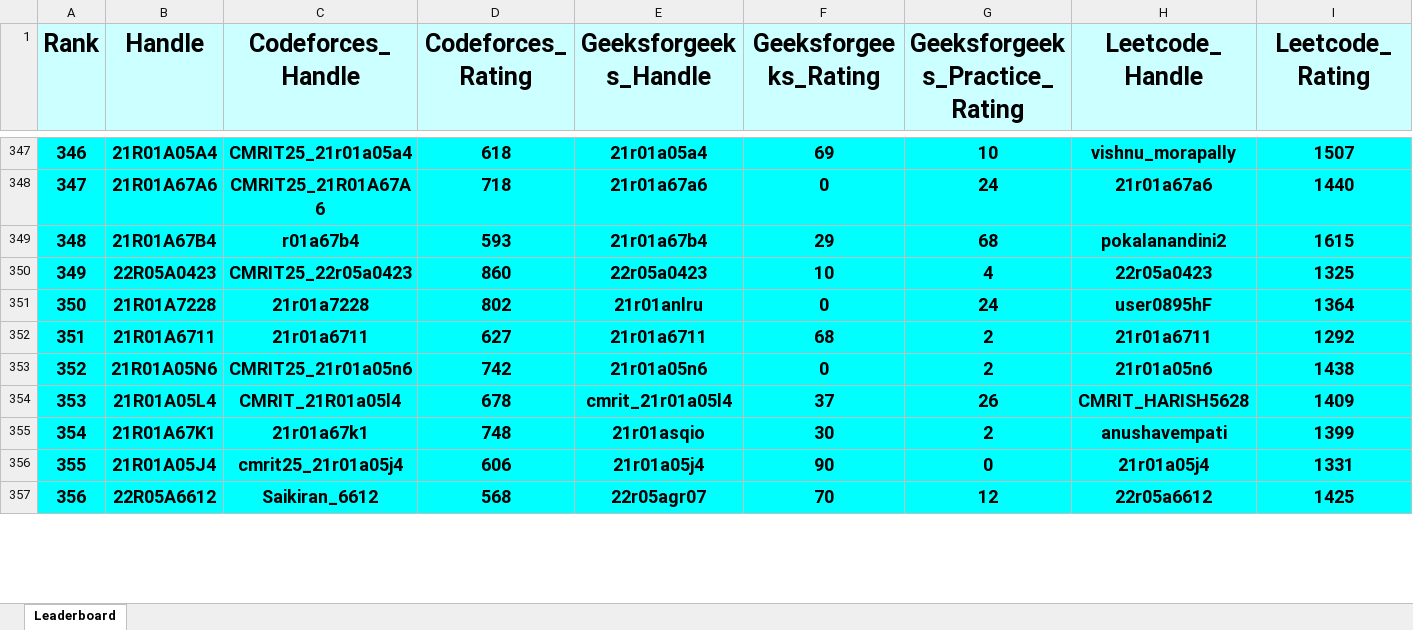
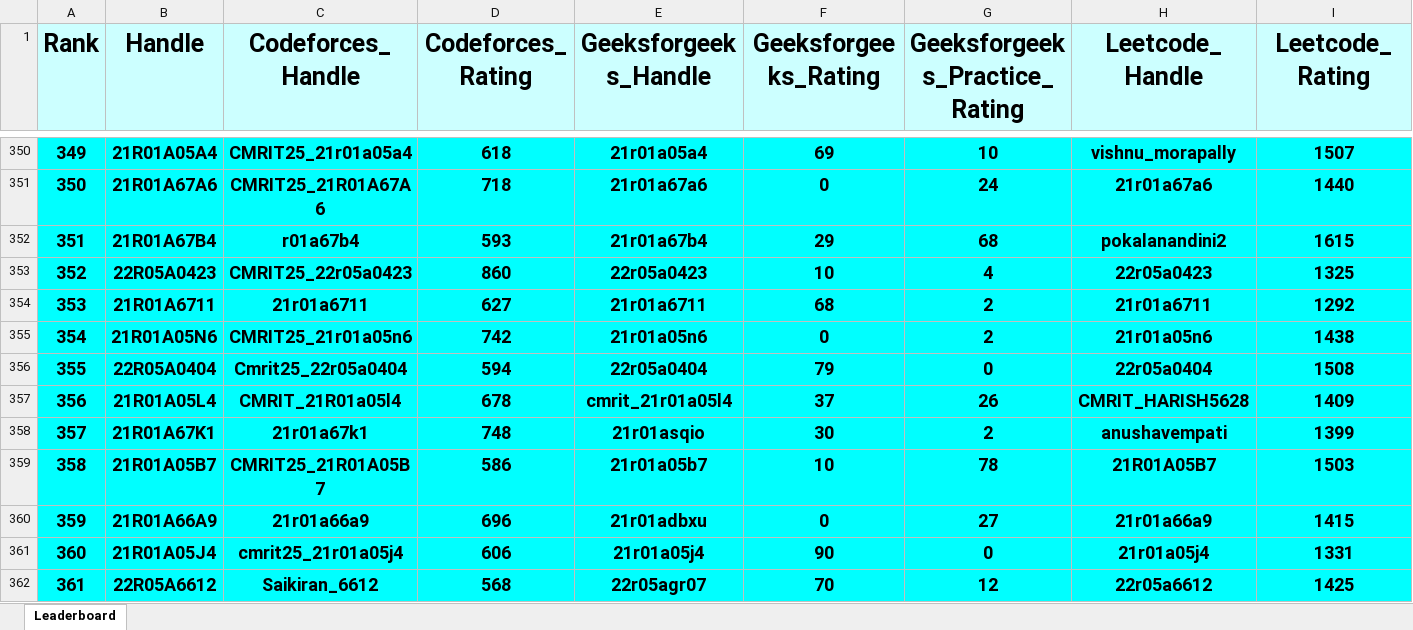
Before and after one commit to gabyah92/CMRIT2025Leaderboard, an Excel workbook: Leaderboards/CurrentCMRITLeaderboard2025.xlsx, sheet Leaderboard, drawn as a sheet; only a part is shown, gaps mark what is left out; values as stored, in another font and other column widths than the file's, no borders; removed rows and columns are numbered as before the commit, all else as after; rows hold the shown columns only; the diff covers the shown part only; the diff names each change by its address in the sheet, - before the commit and + after, or states it on an @@ line.

```diff
--- a/Leaderboards/CurrentCMRITLeaderboard2025.xlsx (sheet Leaderboard)
+++ b/Leaderboards/CurrentCMRITLeaderboard2025.xlsx (sheet Leaderboard)
@@ column A (Rank) renumbered between rows 41 and 1132 @@
-row 351: 350 | 21R01A7228 | 21r01a7228 | 802 | 21r01anlru | 0 | 24 | user0895hF | 1364
+row 356: 355 | 22R05A0404 | Cmrit25_22r05a0404 | 594 | 22r05a0404 | 79 | 0 | 22r05a0404 | 1508
+row 359: 358 | 21R01A05B7 | CMRIT25_21R01A05B7 | 586 | 21r01a05b7 | 10 | 78 | 21R01A05B7 | 1503
+row 360: 359 | 21R01A66A9 | 21r01a66a9 | 696 | 21r01adbxu | 0 | 27 | 21r01a66a9 | 1415
```
Also changed, not shown: 54 added rows, 56 removed rows and 39 edited cells elsewhere in this sheet.
